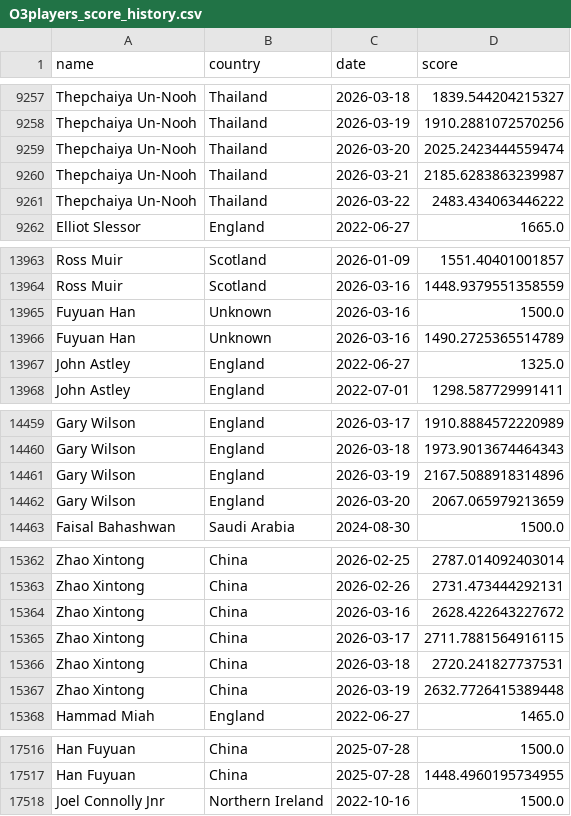
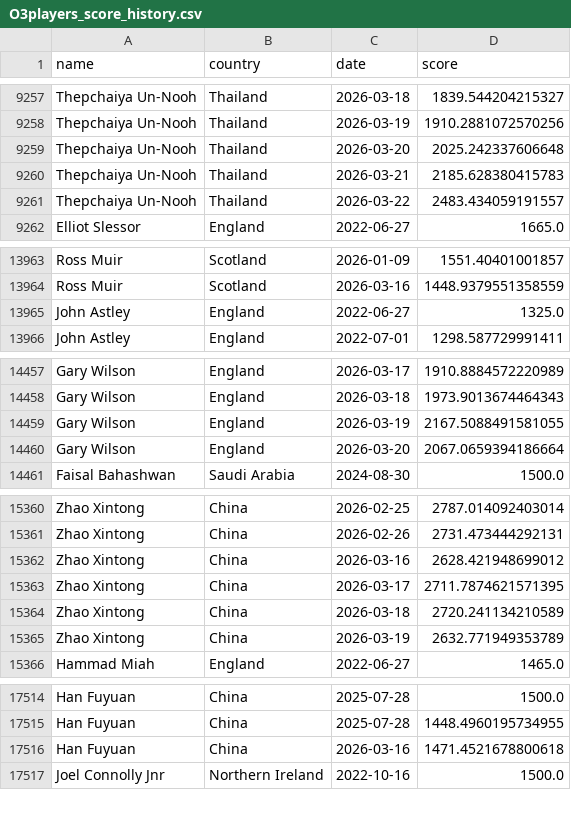
Before and after one commit to Fredfreddo/SnookerDashboardPipeline, a CSV file: O3players_score_history.csv, drawn as a sheet; only a part is shown, gaps mark what is left out; the diff covers the shown part only.

```diff
--- a/O3players_score_history.csv
+++ b/O3players_score_history.csv
@@ -9258,5 +9258,5 @@ Thepchaiya Un-Nooh,"Thailand",2026-03-18,1839.544204215327
 Thepchaiya Un-Nooh,"Thailand",2026-03-19,1910.2881072570256
-Thepchaiya Un-Nooh,"Thailand",2026-03-20,2025.2423444559474
-Thepchaiya Un-Nooh,"Thailand",2026-03-21,2185.6283863239987
-Thepchaiya Un-Nooh,"Thailand",2026-03-22,2483.434063446222
+Thepchaiya Un-Nooh,"Thailand",2026-03-20,2025.242337606648
+Thepchaiya Un-Nooh,"Thailand",2026-03-21,2185.628380415783
+Thepchaiya Un-Nooh,"Thailand",2026-03-22,2483.434059191557
 Elliot Slessor,"England",2022-06-27,1665.0
@@ -13964,4 +13964,2 @@ Ross Muir,Scotland,2026-01-09,1551.40401001857
 Ross Muir,Scotland,2026-03-16,1448.9379551358559
-Fuyuan Han,Unknown,2026-03-16,1500.0
-Fuyuan Han,Unknown,2026-03-16,1490.2725365514789
 John Astley,"England",2022-06-27,1325.0
@@ -14460,4 +14458,4 @@ Gary Wilson,"England",2026-03-17,1910.8884572220989
 Gary Wilson,"England",2026-03-18,1973.9013674464343
-Gary Wilson,"England",2026-03-19,2167.5088918314896
-Gary Wilson,"England",2026-03-20,2067.065979213659
+Gary Wilson,"England",2026-03-19,2167.5088491581055
+Gary Wilson,"England",2026-03-20,2067.0659394186664
 Faisal Bahashwan,Saudi Arabia,2024-08-30,1500.0
@@ -15363,6 +15361,6 @@ Zhao Xintong,"China",2026-02-25,2787.014092403014
 Zhao Xintong,"China",2026-02-26,2731.473444292131
-Zhao Xintong,"China",2026-03-16,2628.422643227672
-Zhao Xintong,"China",2026-03-17,2711.7881564916115
-Zhao Xintong,"China",2026-03-18,2720.241827737531
-Zhao Xintong,"China",2026-03-19,2632.7726415389448
+Zhao Xintong,"China",2026-03-16,2628.421948699012
+Zhao Xintong,"China",2026-03-17,2711.7874621571395
+Zhao Xintong,"China",2026-03-18,2720.241134210589
+Zhao Xintong,"China",2026-03-19,2632.771949353789
 Hammad Miah,"England",2022-06-27,1465.0
@@ -17517,2 +17515,3 @@ Han Fuyuan,China,2025-07-28,1500.0
 Han Fuyuan,China,2025-07-28,1448.4960195734955
+Han Fuyuan,China,2026-03-16,1471.4521678800618
 Joel Connolly Jnr,Northern Ireland,2022-10-16,1500.0
```
Also changed, not shown: 4 edited cells elsewhere in this file, players_score_history.csv, 9 other files.
